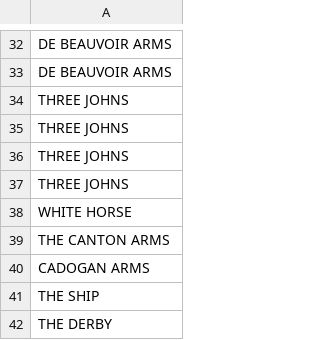
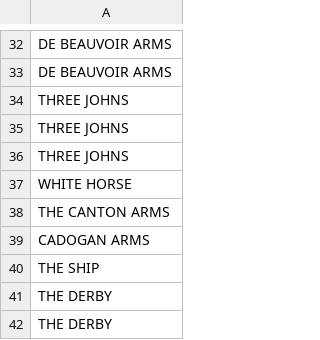
Before and after one commit to jgoodman55/yahtzee, a CSV file: assets/seeds/raw_pub_visits.csv, drawn as a sheet; only a part is shown, gaps mark what is left out; the shorter side is filled out with more unchanged rows; the diff names each change by its address in the sheet, - before the commit and + after, or states it on an @@ line.

```diff
--- a/assets/seeds/raw_pub_visits.csv
+++ b/assets/seeds/raw_pub_visits.csv
-row 37: THREE JOHNS
```
Also changed, not shown: assets/seeds/seed_game_locations.csv, 16 other files.
